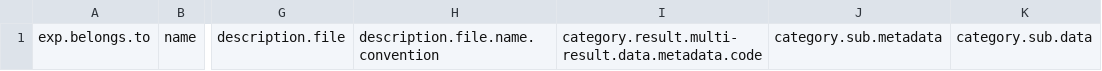
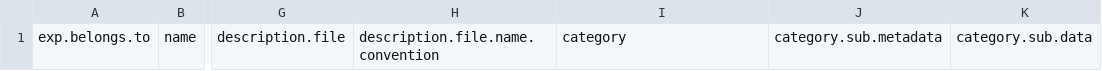
Before and after one commit to norc-heal/heal-data-pkg-tool, a CSV file: resources/heal-csv-resource-tracker.csv, drawn as a sheet; only a part is shown, gaps mark what is left out; the diff names each change by its address in the sheet, - before the commit and + after, or states it on an @@ line.

Commit message:
change field name to category from category.result.multi.etc long name

```diff
--- a/resources/heal-csv-resource-tracker.csv
+++ b/resources/heal-csv-resource-tracker.csv
-I1: category.result.multi-result.data.metadata.code
+I1: category
```
Also changed, not shown: resources/heal-csv-resource-tracker-schema.csv.
